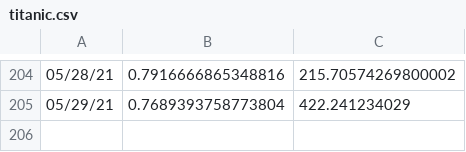
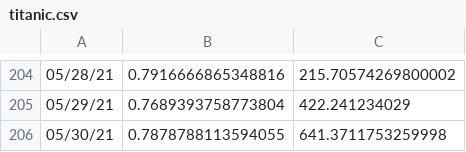
Before and after one commit to haifeng-jin/ak-dashboard, a CSV file: docs/results/titanic.csv, drawn as a sheet; only a part is shown, gaps mark what is left out; the diff names each change by its address in the sheet, - before the commit and + after, or states it on an @@ line.

Commit message:
update data

```diff
--- a/docs/results/titanic.csv
+++ b/docs/results/titanic.csv
+row 206: 05/30/21 | 0.7878788113594055 | 641.3711753259998
```
